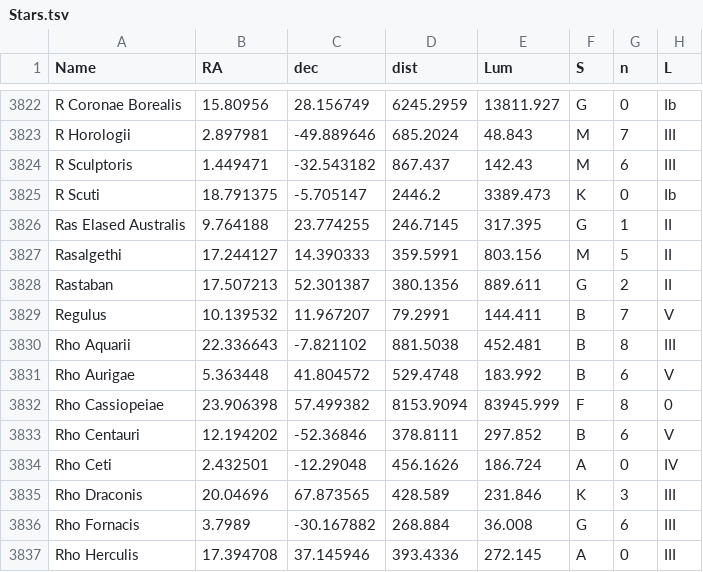
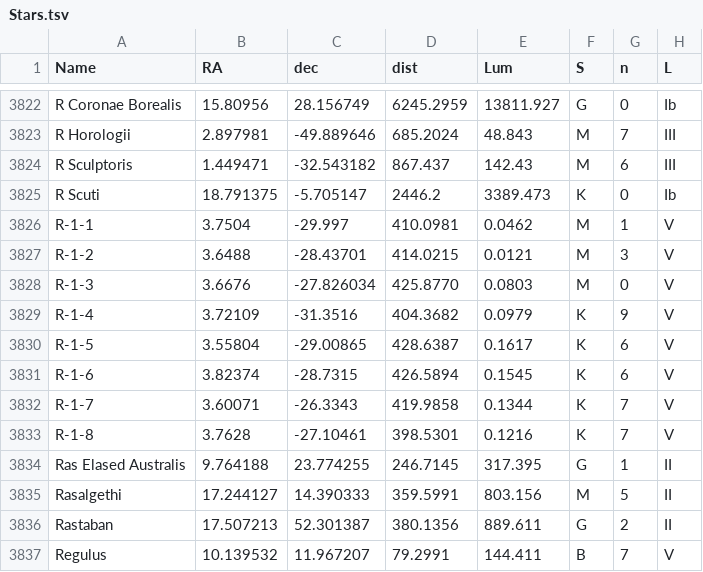
Before and after one commit to RegrowthStudios/SoAGameData, a TSV file: StarSystems/Stars.tsv, drawn as a sheet; only a part is shown, gaps mark what is left out; the shorter side is filled out with more unchanged rows.

Commit message:
Added a few dim, fictitious red and orange dwarf stars to Trinity's neighbourhood (they're too dim to be in the HYG database, but are still visible from Trinity)

```diff
--- a/StarSystems/Stars.tsv
+++ b/StarSystems/Stars.tsv
@@ -3825,2 +3825,10 @@ R Sculptoris	1.449471	-32.543182	867.437	142.43	M	6	III
 R Scuti	18.791375	-5.705147	2446.2	3389.473	K	0	Ib
+R-1-1	3.7504	-29.997	410.0981	0.0462	M	1	V
+R-1-2	3.6488	-28.43701	414.0215	0.0121	M	3	V
+R-1-3	3.6676	-27.826034	425.8770	0.0803	M	0	V
+R-1-4	3.72109	-31.3516	404.3682	0.0979	K	9	V
+R-1-5	3.55804	-29.00865	428.6387	0.1617	K	6	V
+R-1-6	3.82374	-28.7315	426.5894	0.1545	K	6	V
+R-1-7	3.60071	-26.3343	419.9858	0.1344	K	7	V
+R-1-8	3.7628	-27.10461	398.5301	0.1216	K	7	V
 Ras Elased Australis	9.764188	23.774255	246.7145	317.395	G	1	II
```
